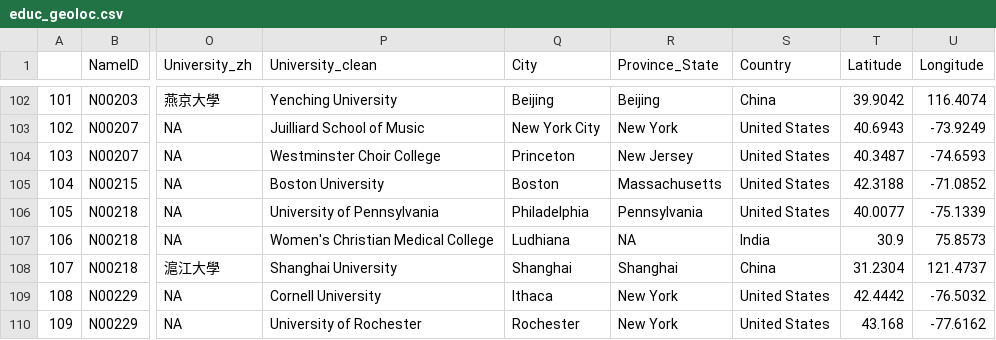
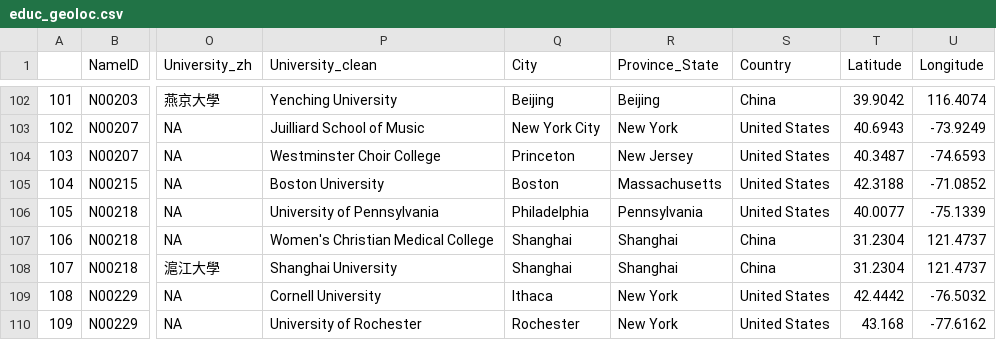
Before and after one commit to carmand03/chinese-students-us-mobility, a CSV file: data/educ_geoloc.csv, drawn as a sheet; only a part is shown, gaps mark what is left out; the diff names each change by its address in the sheet, - before the commit and + after, or states it on an @@ line.

Commit message:
Add files via upload

```diff
--- a/data/educ_geoloc.csv
+++ b/data/educ_geoloc.csv
-Q107 (City): Ludhiana
+Q107 (City): Shanghai
-R107 (Province_State): NA
+R107 (Province_State): Shanghai
-S107 (Country): India
+S107 (Country): China
-T107 (Latitude): 30.9
+T107 (Latitude): 31.2304
-U107 (Longitude): 75.8573
+U107 (Longitude): 121.4737
```
